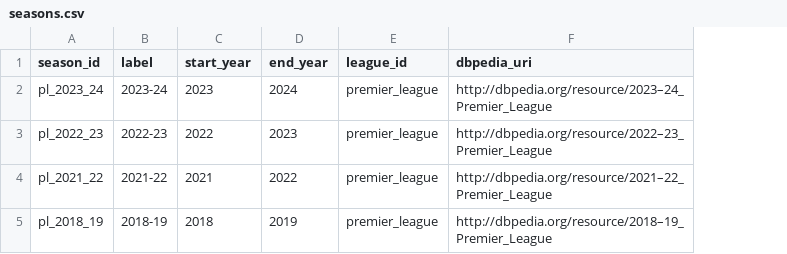
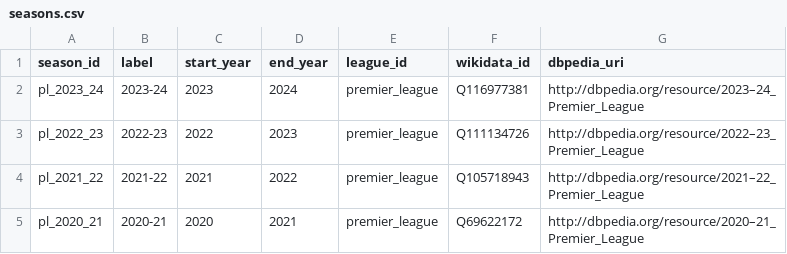
Before and after one commit to anhhq01/HUST_semantic_web, a CSV file: data/raw/seasons.csv, drawn as a sheet; removed rows and columns are numbered as before the commit, all else as after; the diff names each change by its address in the sheet, - before the commit and + after, or states it on an @@ line.

```diff
--- a/data/raw/seasons.csv
+++ b/data/raw/seasons.csv
+column F (wikidata_id), rows 2-4: Q116977381 | Q111134726 | Q105718943
-row 5: pl_2018_19 | 2018-19 | 2018 | 2019 | premier_league | http://dbpedia.org/resource/2018–19_Premier_League
+row 5: pl_2020_21 | 2020-21 | 2020 | 2021 | premier_league | Q69622172 | http://dbpedia.org/resource/2020–21_Premier_League
```
Also changed, not shown: data/raw/cities.csv, data/raw/goals.csv, 19 other files.
